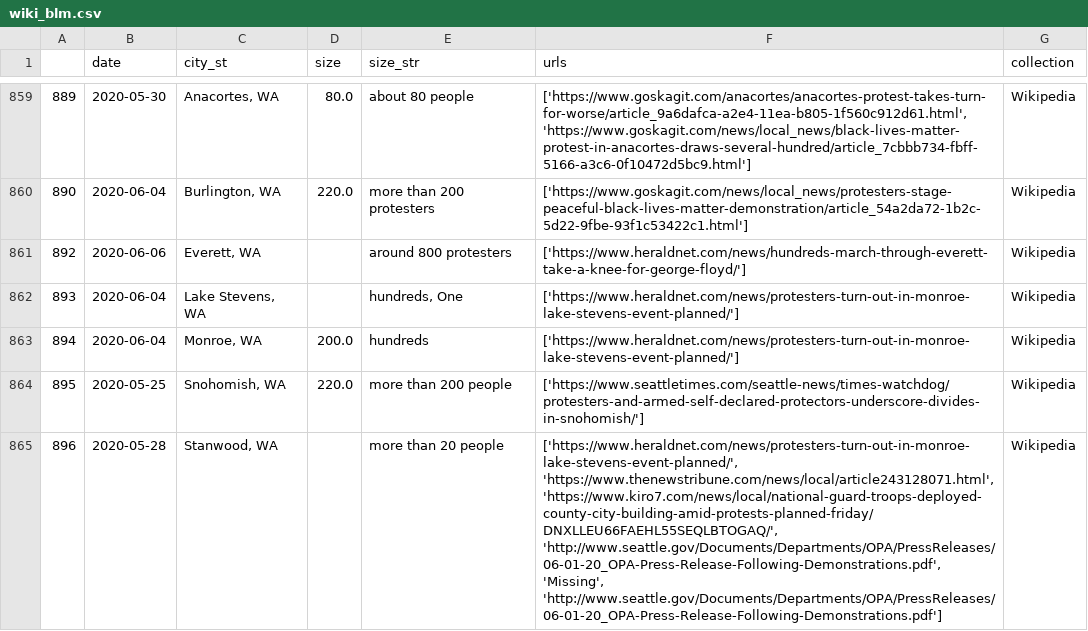
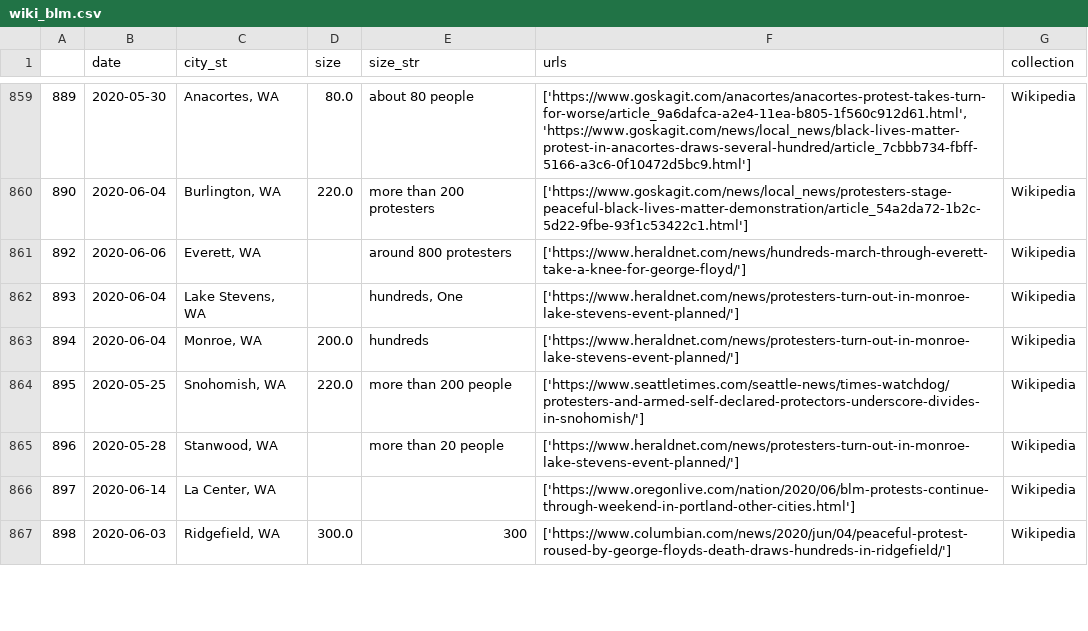
Before and after one commit to nealcaren/BLM-GFAABT, a CSV file: Notebooks/data/wiki_blm.csv, drawn as a sheet; only a part is shown, gaps mark what is left out; the diff covers the shown part only; the diff names each change by its address in the sheet, - before the commit and + after, or states it on an @@ line.

```diff
--- a/Notebooks/data/wiki_blm.csv
+++ b/Notebooks/data/wiki_blm.csv
-F865 (urls): ['https://www.heraldnet.com/news/protesters-turn-out-in-monroe-lake-stevens-event-planned/', 'https://www.thenewstribune.com/news/local/article243128071.html', 'https://www.kiro7.com/news/local/national-guard-troops-deployed-county-city-building-amid-protests-planned-friday/DNXLLEU66FAEHL55SEQLBTOGAQ/', 'http://www.seattle.gov/Documents/Departments/OPA/PressReleases/06-01-20_OPA-Press-Release-Following-Demonstrations.pdf', 'Missing', 'http://www.seattle.gov/Documents/Departments/OPA/PressReleases/06-01-20_OPA-Press-Release-Following-Demonstrations.pdf']
+F865 (urls): ['https://www.heraldnet.com/news/protesters-turn-out-in-monroe-lake-stevens-event-planned/']
+row 866: 897 | 2020-06-14 | La Center, WA |  |  | ['https://www.oregonlive.com/nation/2020/06/blm-protests-continue-through-weekend-in-portland-other-cities.html'] | Wikipedia
+row 867: 898 | 2020-06-03 | Ridgefield, WA | 300.0 | 300 | ['https://www.columbian.com/news/2020/jun/04/peaceful-protest-roused-by-george-floyds-death-draws-hundreds-in-ridgefield/'] | Wikipedia
```
Also changed, not shown: 2 added rows, 26 edited cells and row numbers in column A elsewhere in this file, Notebooks/cities.csv, Notebooks/data/Elephrame.csv, 7 other files.
